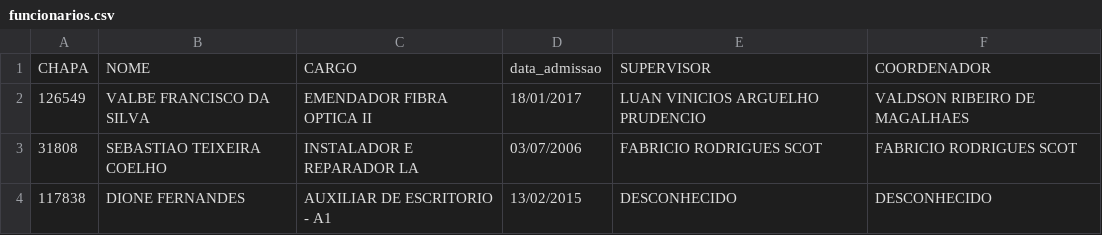
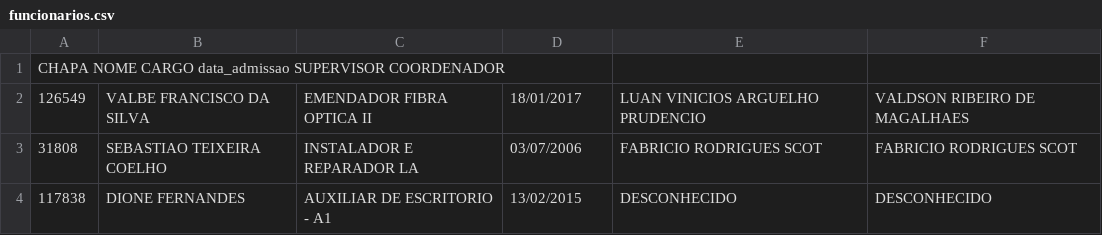
Before and after one commit to lucasdennerbh-afk/bot-sesmt-inspecao, a CSV file: funcionarios.csv, drawn as a sheet; only a part is shown; removed rows and columns are numbered as before the commit, all else as after; the diff names each change by its address in the sheet, - before the commit and + after, or states it on an @@ line.

Commit message:
Update funcionarios.csv

```diff
--- a/funcionarios.csv
+++ b/funcionarios.csv
-row 1: CHAPA | NOME | CARGO | data_admissao | SUPERVISOR | COORDENADOR
+row 1: CHAPA NOME CARGO data_admissao SUPERVISOR COORDENADOR
```
